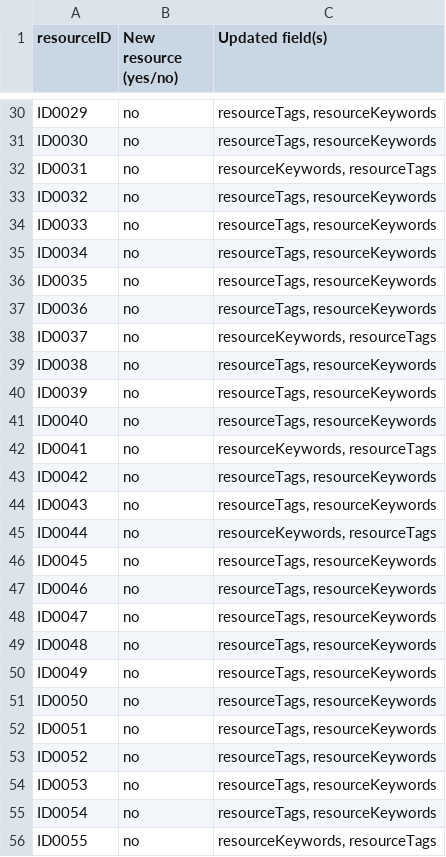
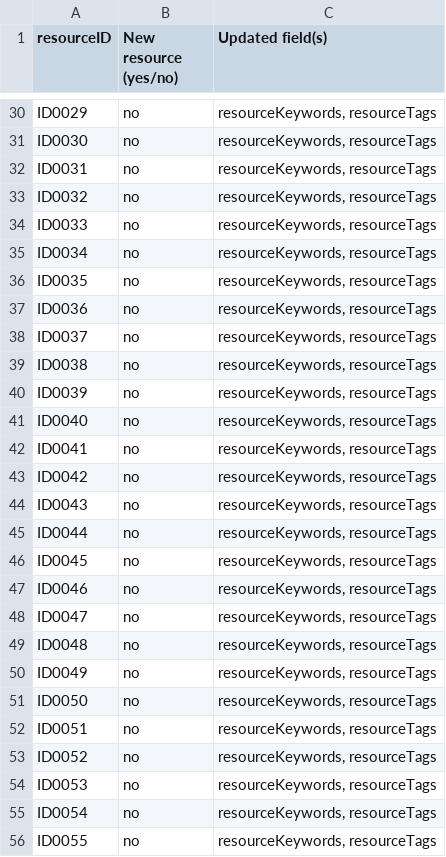
Before and after one commit to EATRIS/motbx, a CSV file: resources/summary/changelog_v0.0.1.csv, drawn as a sheet; only a part is shown, gaps mark what is left out; the diff covers the shown part only; the diff names each change by its address in the sheet, - before the commit and + after, or states it on an @@ line.

```diff
--- a/resources/summary/changelog_v0.0.1.csv
+++ b/resources/summary/changelog_v0.0.1.csv
-C30:C31 (Updated field(s)): resourceTags, resourceKeywords
+C30:C31 (Updated field(s)): resourceKeywords, resourceTags
-C33:C37 (Updated field(s)): resourceTags, resourceKeywords
+C33:C37 (Updated field(s)): resourceKeywords, resourceTags
-C39:C41 (Updated field(s)): resourceTags, resourceKeywords
+C39:C41 (Updated field(s)): resourceKeywords, resourceTags
-C43:C44 (Updated field(s)): resourceTags, resourceKeywords
+C43:C44 (Updated field(s)): resourceKeywords, resourceTags
-C46:C55 (Updated field(s)): resourceTags, resourceKeywords
+C46:C55 (Updated field(s)): resourceKeywords, resourceTags
```
Also changed, not shown: 32 edited cells elsewhere in this file, 2 other files.
